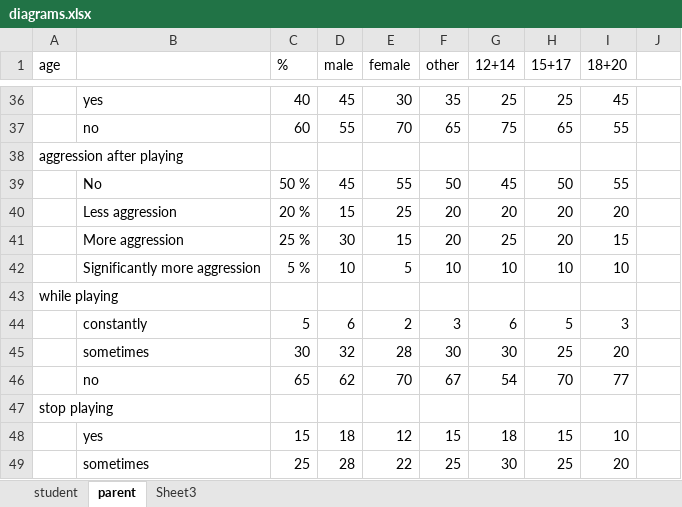
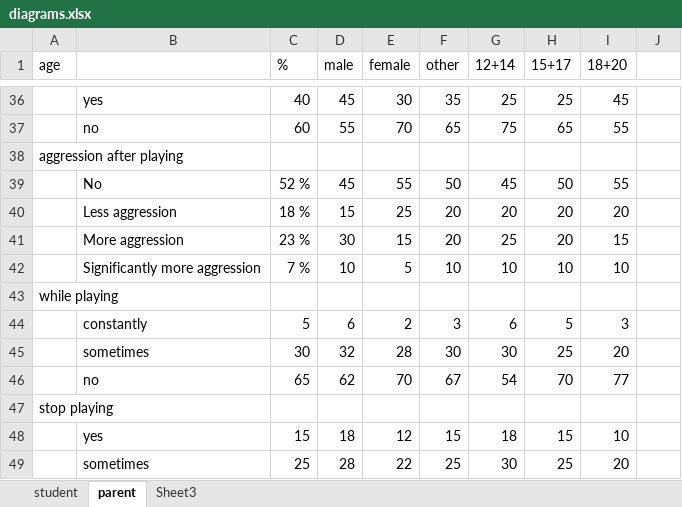
Before and after one commit to B3Crazy/LaTeX, an Excel workbook: research_data/questionnaire data/diagrams.xlsx, sheet parent, drawn as a sheet; only a part is shown, gaps mark what is left out; values as stored, in another font and other column widths than the file's, no borders; charts and pictures not drawn; the diff names each change by its address in the sheet, - before the commit and + after, or states it on an @@ line.

```diff
--- a/research_data/questionnaire data/diagrams.xlsx (sheet parent)
+++ b/research_data/questionnaire data/diagrams.xlsx (sheet parent)
-C39 (%): 50 %
+C39 (%): 52 %
-C40 (%): 20 %
+C40 (%): 18 %
-C41 (%): 25 %
+C41 (%): 23 %
-C42 (%): 5 %
+C42 (%): 7 %
```
Also changed, not shown: charts or pictures, 15 other files.
